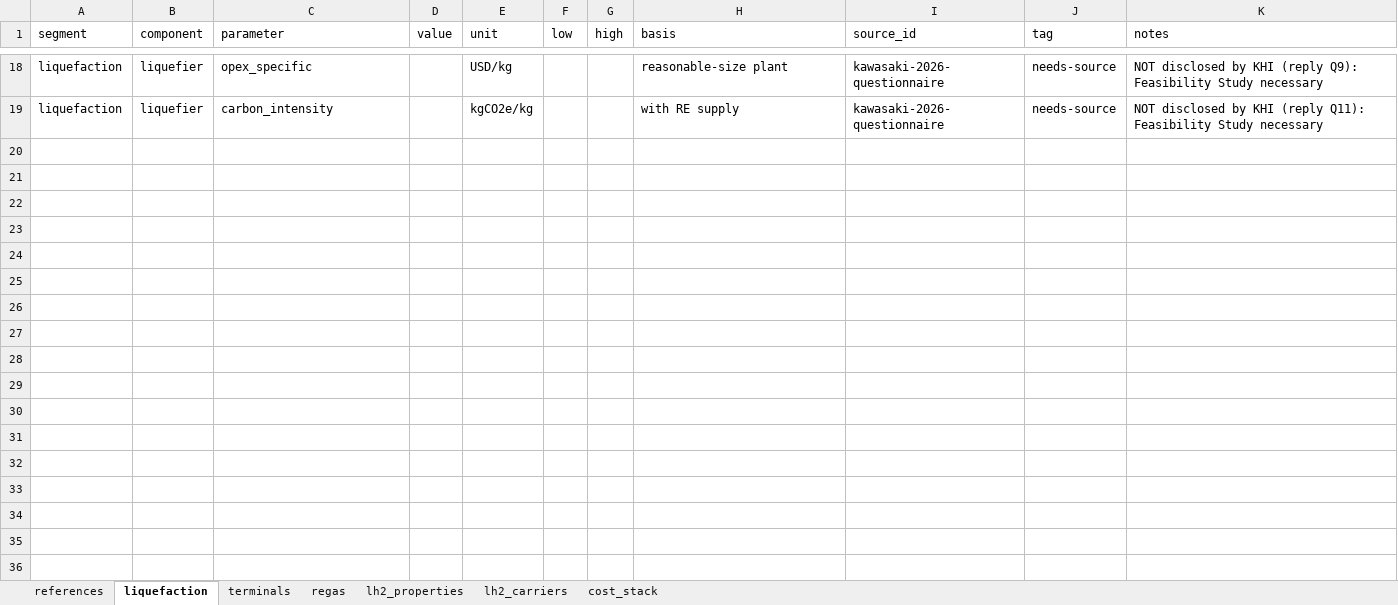
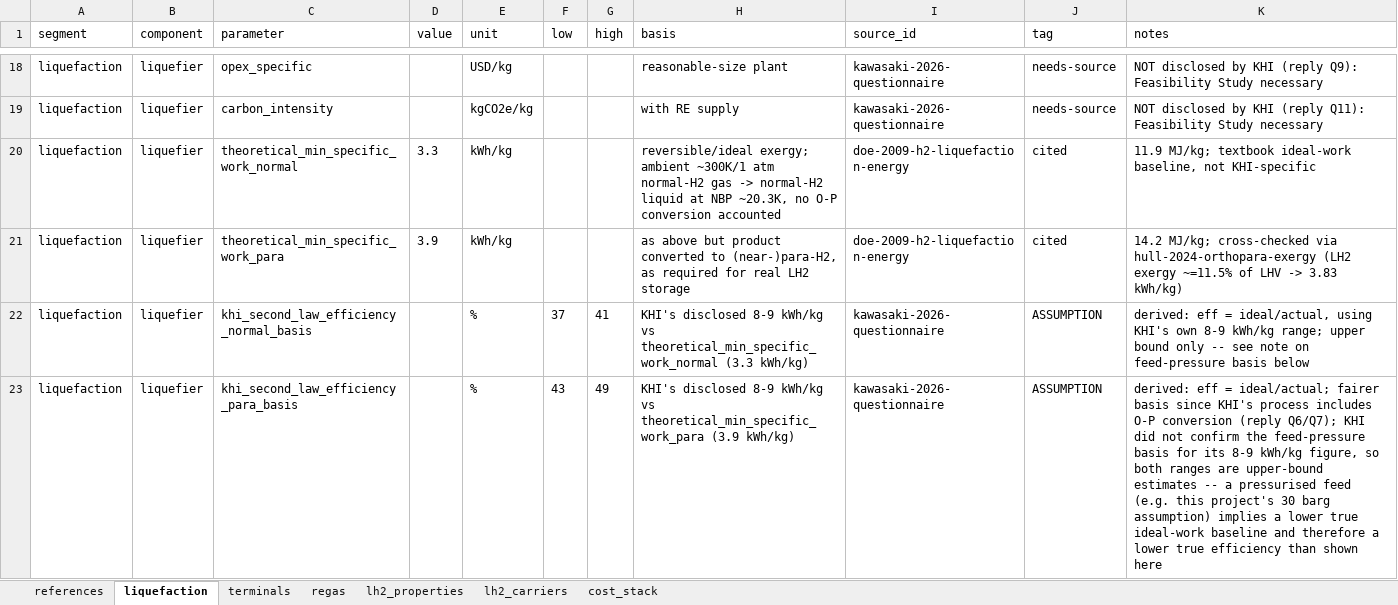
Before and after one commit to ungkumuhammad/Gentari-LH2, an Excel workbook: data/lh2-database.xlsx, sheet liquefaction, drawn as a sheet; only a part is shown, gaps mark what is left out; values as stored, in another font and other column widths than the file's, no borders; the diff names each change by its address in the sheet, - before the commit and + after, or states it on an @@ line.

```diff
--- a/data/lh2-database.xlsx (sheet liquefaction)
+++ b/data/lh2-database.xlsx (sheet liquefaction)
+row 20: liquefaction | liquefier | theoretical_min_specific_work_normal | 3.3 | kWh/kg |  |  | reversible/ideal exergy; ambient ~300K/1 atm normal-H2 gas -> normal-H2 liquid at NBP ~20.3K, no O-P conversion accounted | doe-2009-h2-liquefaction-energy | cited | 11.9 MJ/kg; textbook ideal-work baseline, not KHI-specific
+row 21: liquefaction | liquefier | theoretical_min_specific_work_para | 3.9 | kWh/kg |  |  | as above but product converted to (near-)para-H2, as required for real LH2 storage | doe-2009-h2-liquefaction-energy | cited | 14.2 MJ/kg; cross-checked via hull-2024-orthopara-exergy (LH2 exergy ~=11.5% of LHV -> 3.83 kWh/kg)
+row 22: liquefaction | liquefier | khi_second_law_efficiency_normal_basis |  | % | 37 | 41 | KHI's disclosed 8-9 kWh/kg vs theoretical_min_specific_work_normal (3.3 kWh/kg) | kawasaki-2026-questionnaire | ASSUMPTION | derived: eff = ideal/actual, using KHI's own 8-9 kWh/kg range; upper bound only -- see note on feed-pressure basis below
+row 23: liquefaction | liquefier | khi_second_law_efficiency_para_basis |  | % | 43 | 49 | KHI's disclosed 8-9 kWh/kg vs theoretical_min_specific_work_para (3.9 kWh/kg) | kawasaki-2026-questionnaire | ASSUMPTION | derived: eff = ideal/actual; fairer basis since KHI's process includes O-P conversion (reply Q6/Q7); KHI did not confirm the feed-pressure basis for its 8-9 kWh/kg figure, so both ranges are upper-bound estimates -- a pressurised feed (e.g. this project's 30 barg assumption) implies a lower true ideal-work baseline and therefore a lower true efficiency than shown here
```
Also changed, not shown: sheet references, 4 other files.
